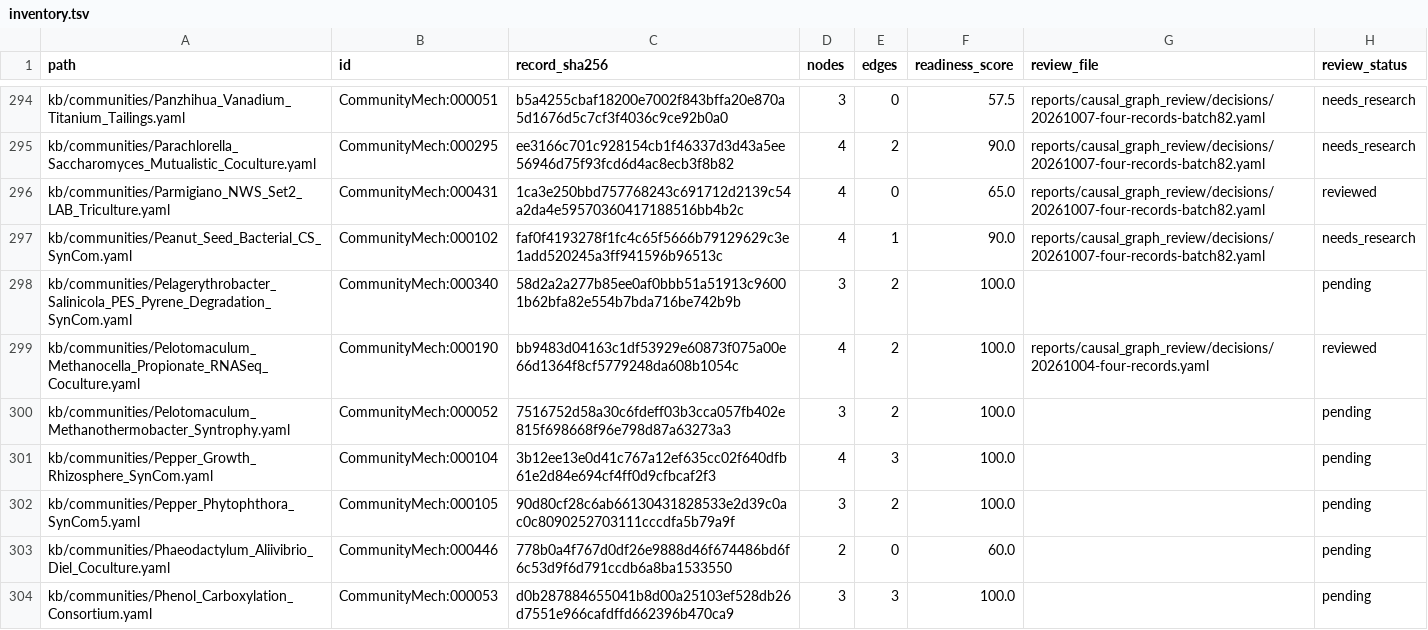
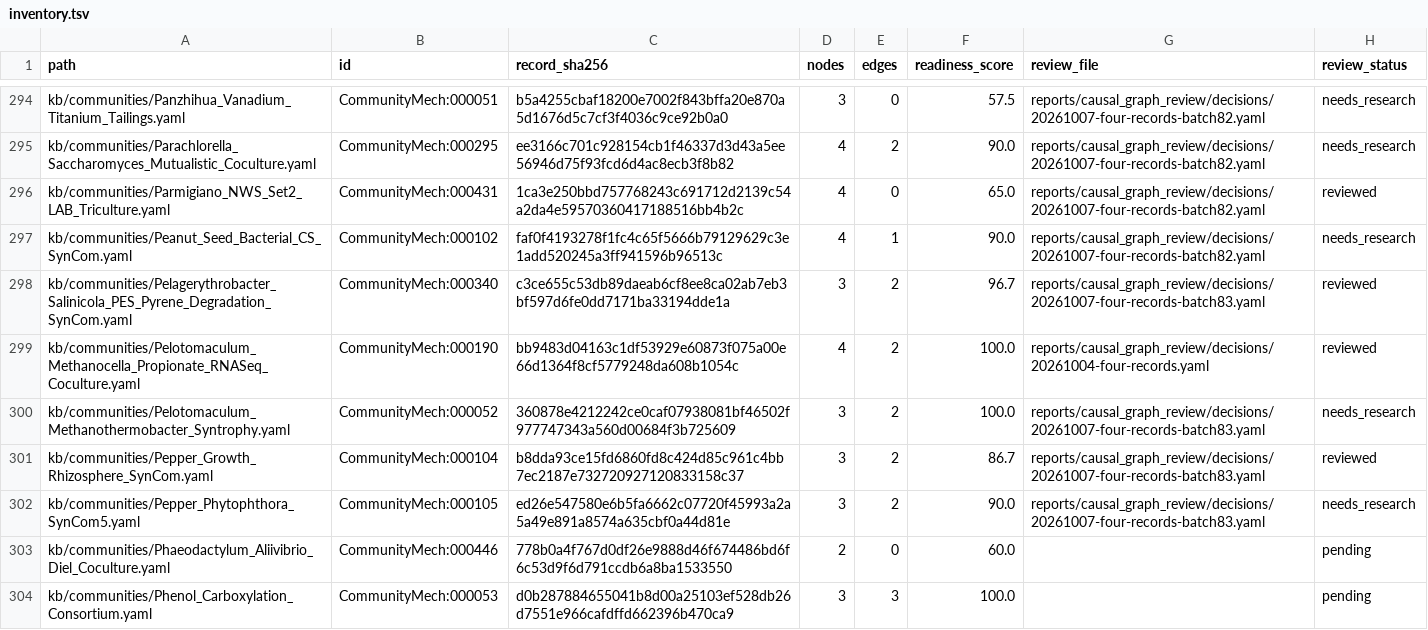
Before and after one commit to CultureBotAI/CommunityMech, a TSV file: reports/causal_graph_review/inventory.tsv, drawn as a sheet; only a part is shown, gaps mark what is left out.

Commit message:
Repair pyrene, syntrophy and pepper causal claims

```diff
--- a/reports/causal_graph_review/inventory.tsv
+++ b/reports/causal_graph_review/inventory.tsv
@@ -297,7 +297,7 @@ kb/communities/Parmigiano_NWS_Set2_LAB_Triculture.yaml	CommunityMech:000431	1ca3
 kb/communities/Peanut_Seed_Bacterial_CS_SynCom.yaml	CommunityMech:000102	faf0f4193278f1fc4c65f5666b79129629c3e1add520245a3ff941596b96513c	4	1	90.0	reports/causal_graph_review/decisions/20261007-four-records-batch82.yaml	needs_research
-kb/communities/Pelagerythrobacter_Salinicola_PES_Pyrene_Degradation_SynCom.yaml	CommunityMech:000340	58d2a2a277b85ee0af0bbb51a51913c96001b62bfa82e554b7bda716be742b9b	3	2	100.0		pending
+kb/communities/Pelagerythrobacter_Salinicola_PES_Pyrene_Degradation_SynCom.yaml	CommunityMech:000340	c3ce655c53db89daeab6cf8ee8ca02ab7eb3bf597d6fe0dd7171ba33194dde1a	3	2	96.7	reports/causal_graph_review/decisions/20261007-four-records-batch83.yaml	reviewed
 kb/communities/Pelotomaculum_Methanocella_Propionate_RNASeq_Coculture.yaml	CommunityMech:000190	bb9483d04163c1df53929e60873f075a00e66d1364f8cf5779248da608b1054c	4	2	100.0	reports/causal_graph_review/decisions/20261004-four-records.yaml	reviewed
-kb/communities/Pelotomaculum_Methanothermobacter_Syntrophy.yaml	CommunityMech:000052	7516752d58a30c6fdeff03b3cca057fb402e815f698668f96e798d87a63273a3	3	2	100.0		pending
-kb/communities/Pepper_Growth_Rhizosphere_SynCom.yaml	CommunityMech:000104	3b12ee13e0d41c767a12ef635cc02f640dfb61e2d84e694cf4ff0d9cfbcaf2f3	4	3	100.0		pending
-kb/communities/Pepper_Phytophthora_SynCom5.yaml	CommunityMech:000105	90d80cf28c6ab66130431828533e2d39c0ac0c8090252703111cccdfa5b79a9f	3	2	100.0		pending
+kb/communities/Pelotomaculum_Methanothermobacter_Syntrophy.yaml	CommunityMech:000052	360878e4212242ce0caf07938081bf46502f977747343a560d00684f3b725609	3	2	100.0	reports/causal_graph_review/decisions/20261007-four-records-batch83.yaml	needs_research
+kb/communities/Pepper_Growth_Rhizosphere_SynCom.yaml	CommunityMech:000104	b8dda93ce15fd6860fd8c424d85c961c4bb7ec2187e732720927120833158c37	3	2	86.7	reports/causal_graph_review/decisions/20261007-four-records-batch83.yaml	reviewed
+kb/communities/Pepper_Phytophthora_SynCom5.yaml	CommunityMech:000105	ed26e547580e6b5fa6662c07720f45993a2a5a49e891a8574a635cbf0a44d81e	3	2	90.0	reports/causal_graph_review/decisions/20261007-four-records-batch83.yaml	needs_research
 kb/communities/Phaeodactylum_Aliivibrio_Diel_Coculture.yaml	CommunityMech:000446	778b0a4f767d0df26e9888d46f674486bd6f6c53d9f6d791ccdb6a8ba1533550	2	0	60.0		pending
```
Also changed, not shown: 20 other files.
